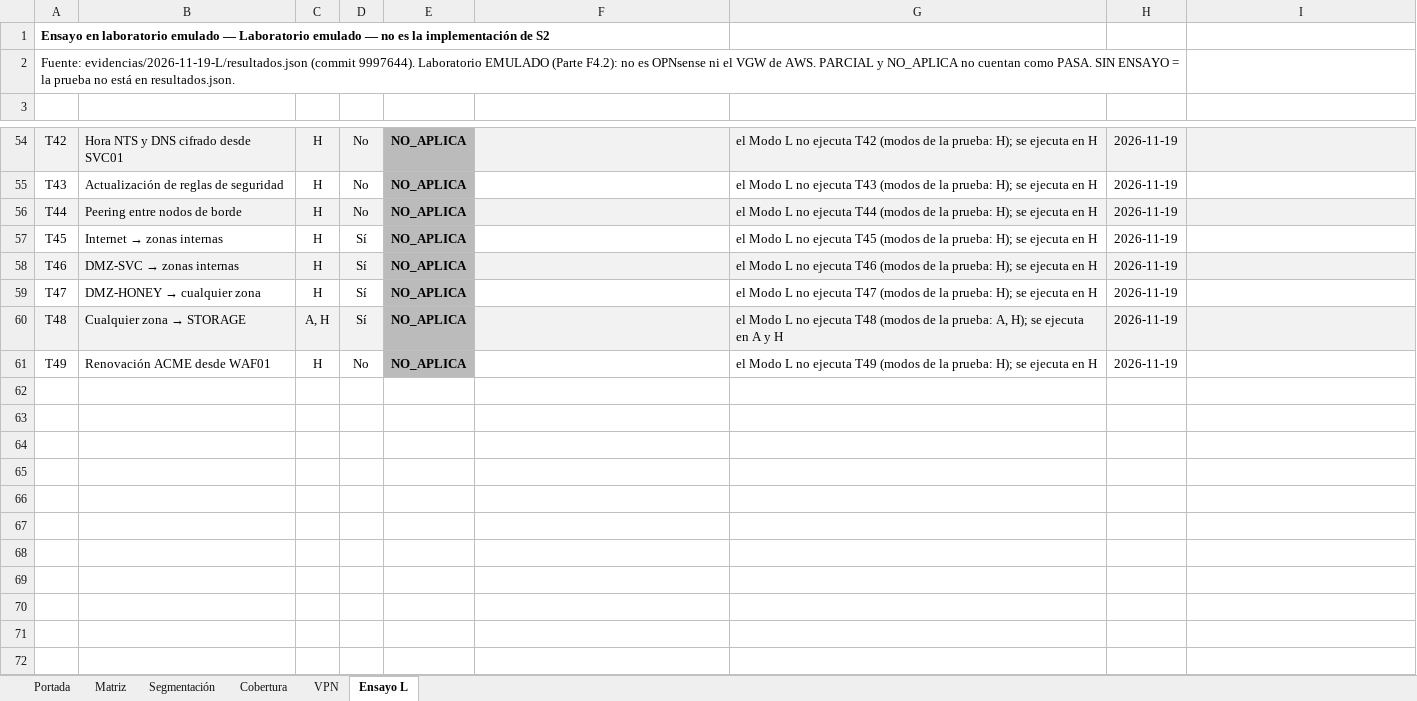
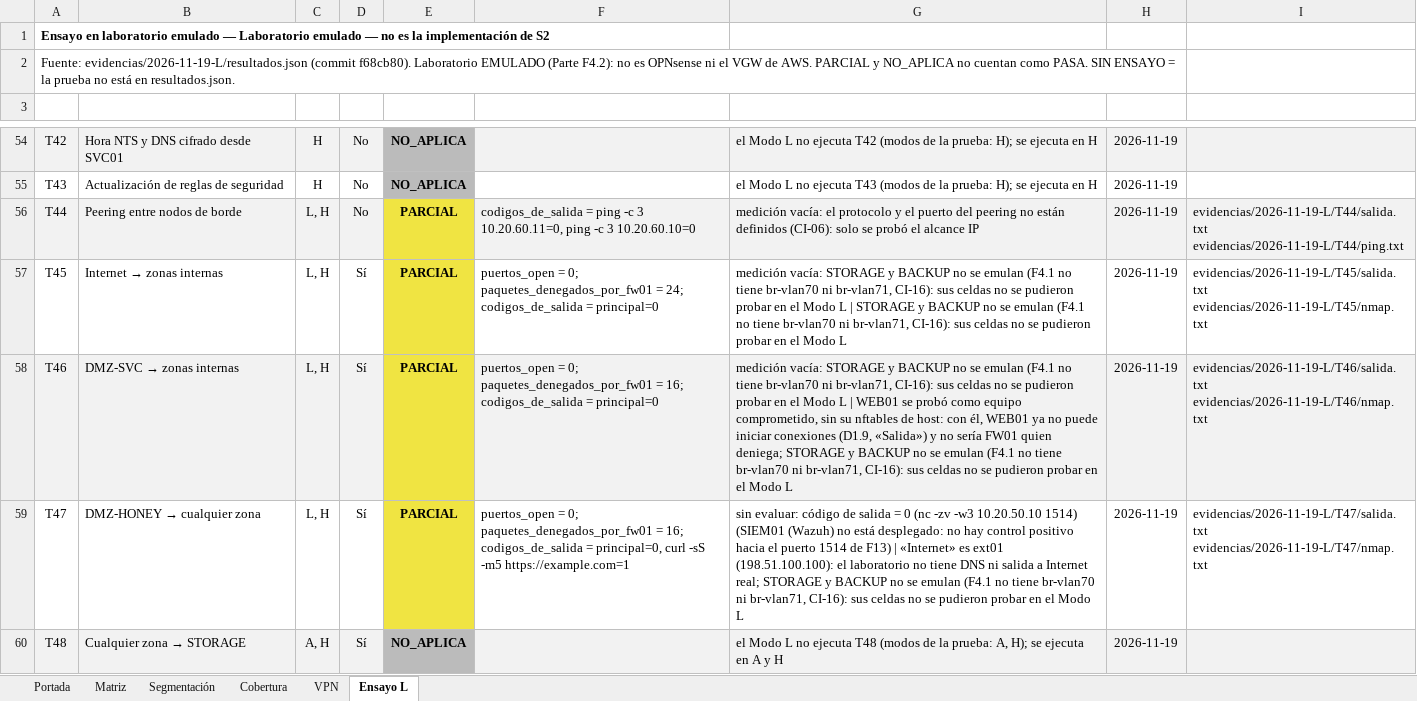
Before and after one commit to Nick-Saim-MJ/Project-Celeris, an Excel workbook: entregables/CE0311/Matriz_Pruebas_Conectividad_v1.1.xlsx, sheet Ensayo L, drawn as a sheet; only a part is shown, gaps mark what is left out; the shorter side is filled out with more unchanged rows; values as stored, in another font and other column widths than the file's, no borders; ↵ is a line break in a cell; the diff covers the shown part only; the diff names each change by its address in the sheet, - before the commit and + after, or states it on an @@ line.

```diff
--- a/entregables/CE0311/Matriz_Pruebas_Conectividad_v1.1.xlsx (sheet Ensayo L)
+++ b/entregables/CE0311/Matriz_Pruebas_Conectividad_v1.1.xlsx (sheet Ensayo L)
-A2: …evidencias/2026-11-19-L/resultados.json (commit 9997644). Laboratorio EMULADO…
+A2: …evidencias/2026-11-19-L/resultados.json (commit f68cb80). Laboratorio EMULADO…
-C56:C59: H
+C56:C59: L, H
-E56:E59: NO_APLICA
+E56:E59: PARCIAL
-E56:E59 fill: #BBBBBB
+E56:E59 fill: #F0E442
-F56: (empty)
+F56: codigos_de_salida = ping -c 3 10.20.60.11=0, ping -c 3 10.20.60.10=0
-G56: el Modo L no ejecuta T44 (modos de la prueba: H); se ejecuta en H
+G56: medición vacía: el protocolo y el puerto del peering no están definidos (CI-06): solo se probó el alcance IP
-I56: (empty)
+I56: evidencias/2026-11-19-L/T44/salida.txt ↵ evidencias/2026-11-19-L/T44/ping.txt
-F57: (empty)
+F57: puertos_open = 0; paquetes_denegados_por_fw01 = 24; codigos_de_salida = principal=0
-G57: el Modo L no ejecuta T45 (modos de la prueba: H); se ejecuta en H
+G57: medición vacía: STORAGE y BACKUP no se emulan (F4.1 no tiene br-vlan70 ni br-vlan71, CI-16): sus celdas no se pudieron probar en el Modo L | STORAGE y BACKUP no se emulan (F4.1 no tiene br-vlan70 ni br-vlan71, CI-16): sus celdas no se pudieron probar en el Modo L
-I57: (empty)
+I57: evidencias/2026-11-19-L/T45/salida.txt ↵ evidencias/2026-11-19-L/T45/nmap.txt
-F58: (empty)
+F58: puertos_open = 0; paquetes_denegados_por_fw01 = 16; codigos_de_salida = principal=0
-G58: el Modo L no ejecuta T46 (modos de la prueba: H); se ejecuta en H
+G58: medición vacía: STORAGE y BACKUP no se emulan (F4.1 no tiene br-vlan70 ni br-vlan71, CI-16): sus celdas no se pudieron probar en el Modo L | WEB01 se probó como equipo comprometido, sin su nftables de host: con él, WEB01 ya no puede iniciar conexiones (D1.9, «Salida») y no sería FW01 quien deniega; STORAGE y BACKUP no se emulan (F4.1 no tiene br-vlan70 ni br-vlan71, CI-16): sus celdas no se pudieron probar en el Modo L
-I58: (empty)
+I58: evidencias/2026-11-19-L/T46/salida.txt ↵ evidencias/2026-11-19-L/T46/nmap.txt
-F59: (empty)
+F59: puertos_open = 0; paquetes_denegados_por_fw01 = 16; codigos_de_salida = principal=0, curl -sS -m5 https://example.com=1
-G59: el Modo L no ejecuta T47 (modos de la prueba: H); se ejecuta en H
+G59: sin evaluar: código de salida = 0 (nc -zv -w3 10.20.50.10 1514) (SIEM01 (Wazuh) no está desplegado: no hay control positivo hacia el puerto 1514 de F13) | «Internet» es ext01 (198.51.100.100): el laboratorio no tiene DNS ni salida a Internet real; STORAGE y BACKUP no se emulan (F4.1 no tiene br-vlan70 ni br-vlan71, CI-16): sus celdas no se pudieron probar en el Modo L
-I59: (empty)
+I59: evidencias/2026-11-19-L/T47/salida.txt ↵ evidencias/2026-11-19-L/T47/nmap.txt
```
Also changed, not shown: 20 edited cells and cell formats elsewhere in this sheet, sheet Matriz, 8 other files.
